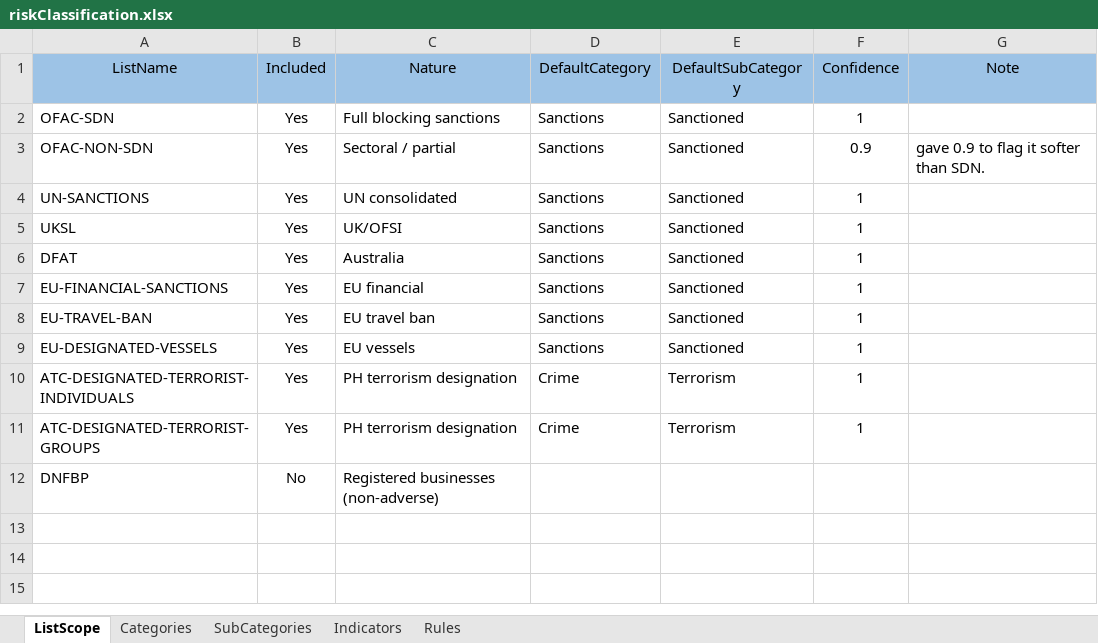
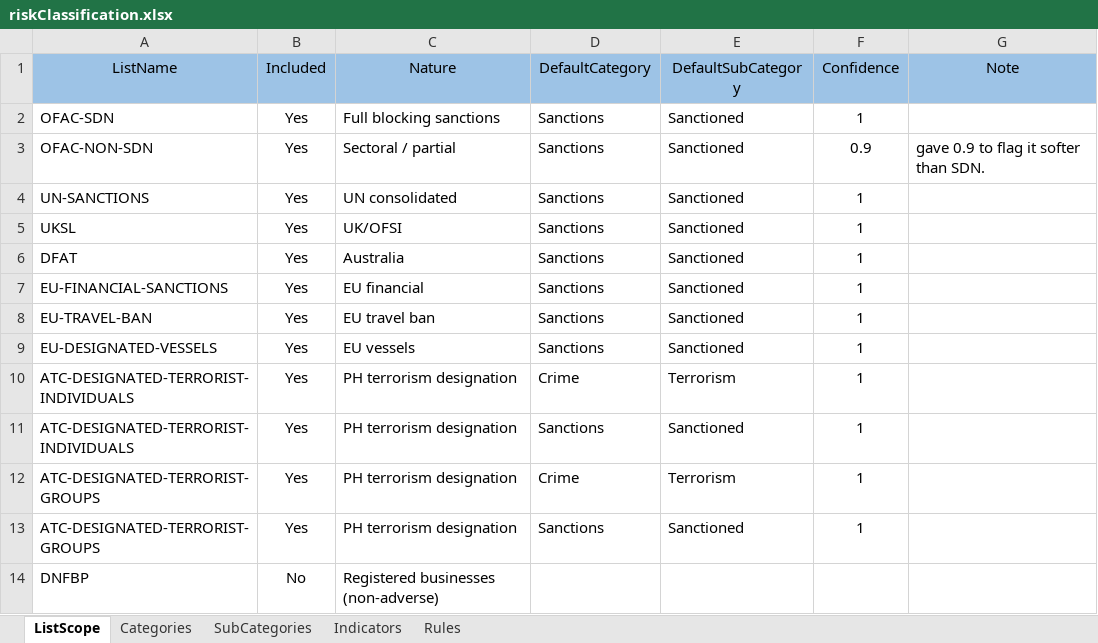
Before and after one commit to VinnoVigilance/python-components, an Excel workbook: data/rules/riskClassification.xlsx, sheet ListScope, drawn as a sheet; values as stored, in another font and other column widths than the file's, no borders; the diff names each change by its address in the sheet, - before the commit and + after, or states it on an @@ line.

```diff
--- a/data/rules/riskClassification.xlsx (sheet ListScope)
+++ b/data/rules/riskClassification.xlsx (sheet ListScope)
+row 11: ATC-DESIGNATED-TERRORIST-INDIVIDUALS | Yes | PH terrorism designation | Sanctions | Sanctioned | 1
+row 13: ATC-DESIGNATED-TERRORIST-GROUPS | Yes | PH terrorism designation | Sanctions | Sanctioned | 1
```
Also changed, not shown: data/rules/mapping.xlsx, 5 other files.
